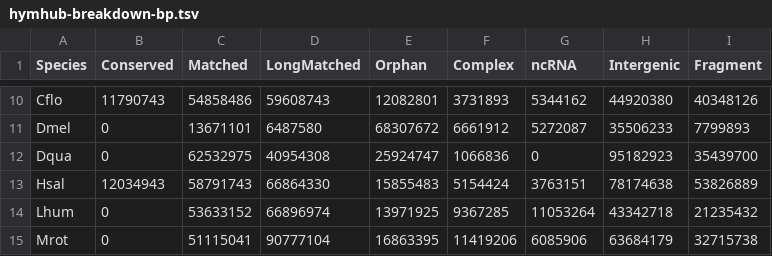
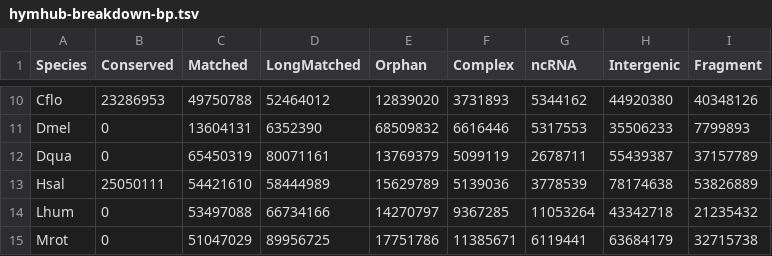
Before and after one commit to PdomGenomeProject/genome-breakdown, a TSV file: hymhub-breakdown-bp.tsv, drawn as a sheet; only a part is shown, gaps mark what is left out; the diff covers the shown part only; the diff names each change by its address in the sheet, - before the commit and + after, or states it on an @@ line.

```diff
--- a/hymhub-breakdown-bp.tsv
+++ b/hymhub-breakdown-bp.tsv
-B10 (Conserved): 11790743
+B10 (Conserved): 23286953
-C10 (Matched): 54858486
+C10 (Matched): 49750788
-D10 (LongMatched): 59608743
+D10 (LongMatched): 52464012
-E10 (Orphan): 12082801
+E10 (Orphan): 12839020
-C11 (Matched): 13671101
+C11 (Matched): 13604131
-D11 (LongMatched): 6487580
+D11 (LongMatched): 6352390
-E11 (Orphan): 68307672
+E11 (Orphan): 68509832
-F11 (Complex): 6661912
+F11 (Complex): 6616446
-G11 (ncRNA): 5272087
+G11 (ncRNA): 5317553
-C12 (Matched): 62532975
+C12 (Matched): 65450319
-D12 (LongMatched): 40954308
+D12 (LongMatched): 80071161
-E12 (Orphan): 25924747
+E12 (Orphan): 13769379
-F12 (Complex): 1066836
+F12 (Complex): 5099119
-G12 (ncRNA): 0
+G12 (ncRNA): 2678711
-H12 (Intergenic): 95182923
+H12 (Intergenic): 55439387
-I12 (Fragment): 35439700
+I12 (Fragment): 37157789
-B13 (Conserved): 12034943
+B13 (Conserved): 25050111
-C13 (Matched): 58791743
+C13 (Matched): 54421610
-D13 (LongMatched): 66864330
+D13 (LongMatched): 58444989
-E13 (Orphan): 15855483
+E13 (Orphan): 15629789
-F13 (Complex): 5154424
+F13 (Complex): 5139036
-G13 (ncRNA): 3763151
+G13 (ncRNA): 3778539
-C14 (Matched): 53633152
+C14 (Matched): 53497088
-D14 (LongMatched): 66896974
+D14 (LongMatched): 66734166
-E14 (Orphan): 13971925
+E14 (Orphan): 14270797
-C15 (Matched): 51115041
+C15 (Matched): 51047029
-D15 (LongMatched): 90777104
+D15 (LongMatched): 89956725
-E15 (Orphan): 16863395
+E15 (Orphan): 17751786
-F15 (Complex): 11419206
+F15 (Complex): 11385671
-G15 (ncRNA): 6085906
+G15 (ncRNA): 6119441
```
Also changed, not shown: 59 edited cells elsewhere in this file, hymhub-breakdown-counts.tsv, 6 other files.
